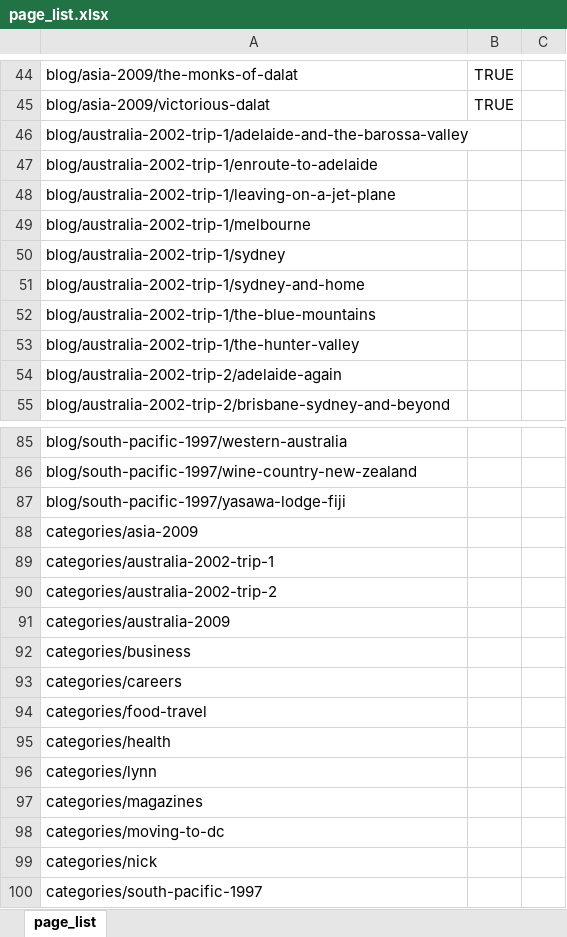
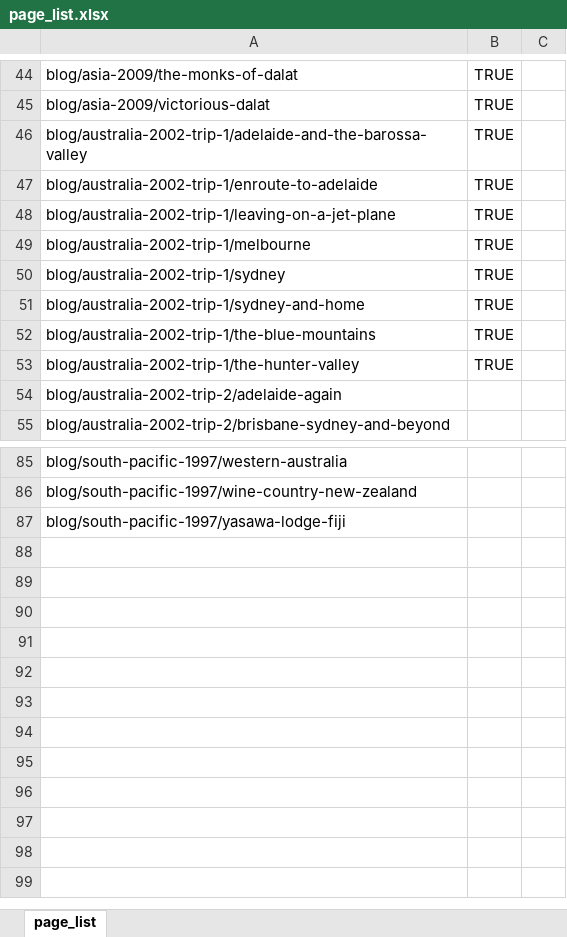
Before and after one commit to NickElseySpelloC/Elseyworld, an Excel workbook: migration/page_list.xlsx, sheet page_list, drawn as a sheet; only a part is shown, gaps mark what is left out; values as stored, in another font and other column widths than the file's, no borders; table styles not drawn; the diff names each change by its address in the sheet, - before the commit and + after, or states it on an @@ line.

Commit message:
Australia trip 2 cleanup

```diff
--- a/migration/page_list.xlsx (sheet page_list)
+++ b/migration/page_list.xlsx (sheet page_list)
-B46:B53: (empty)
+B46:B53: TRUE
-row 88: categories/asia-2009
-row 89: categories/australia-2002-trip-1
-row 90: categories/australia-2002-trip-2
-row 91: categories/australia-2009
-row 92: categories/business
-row 93: categories/careers
-row 94: categories/food-travel
-row 95: categories/health
-row 96: categories/lynn
-row 97: categories/magazines
-row 98: categories/moving-to-dc
-row 99: categories/nick
-row 100: categories/south-pacific-1997
```
Also changed, not shown: 25 other files.
